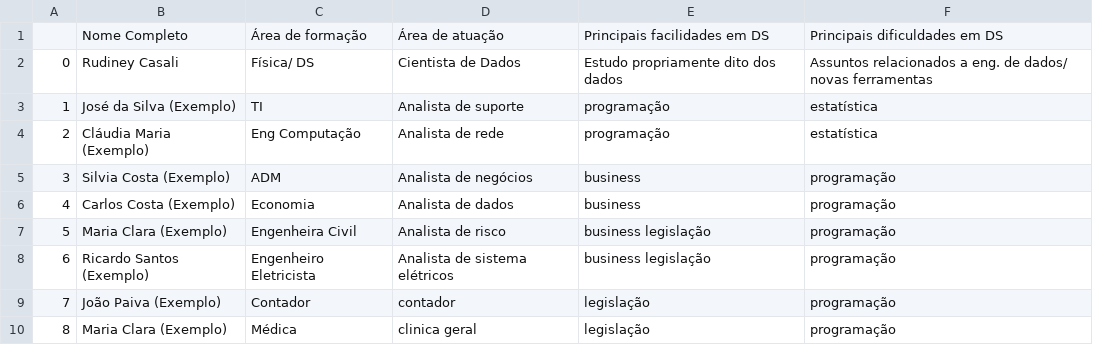
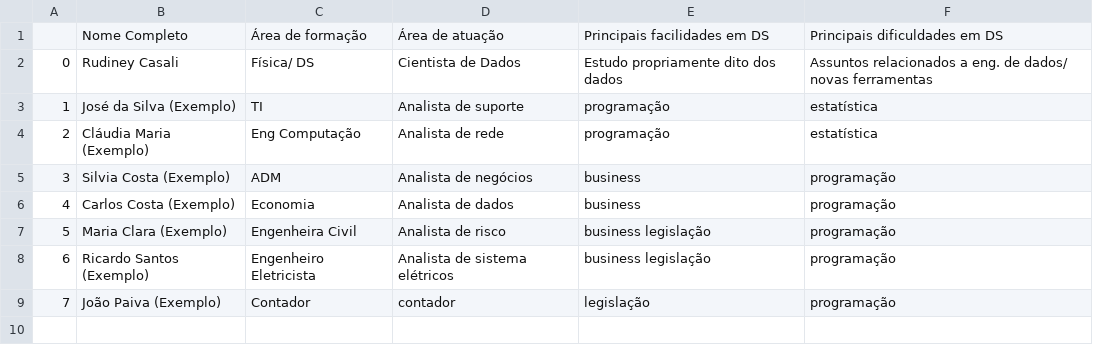
Before and after one commit to levyvix/ada_tech_numpy_pandas, a CSV file: Ada_Tech_DS_PY_004.csv, drawn as a sheet.

Commit message:
Removendo elemento 8

```diff
--- a/Ada_Tech_DS_PY_004.csv
+++ b/Ada_Tech_DS_PY_004.csv
@@ -9,2 +9 @@
 7, João Paiva (Exemplo), Contador, contador, legislação, programação,
-8, Maria Clara (Exemplo), Médica, clinica geral, legislação, programação,
```
